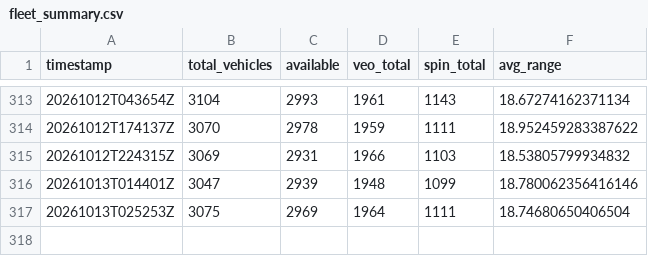
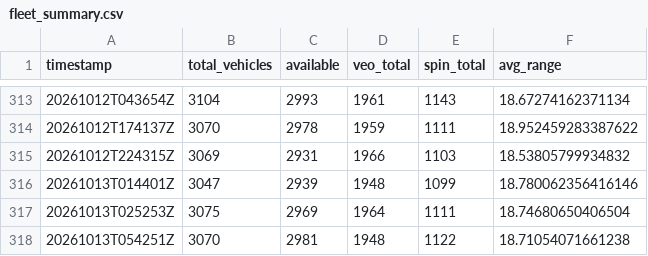
Before and after one commit to steveneedham/columbus-micromobility-data, a CSV file: daily_summary/fleet_summary.csv, drawn as a sheet; only a part is shown, gaps mark what is left out; the diff names each change by its address in the sheet, - before the commit and + after, or states it on an @@ line.

```diff
--- a/daily_summary/fleet_summary.csv
+++ b/daily_summary/fleet_summary.csv
+row 318: 20261013T054251Z | 3070 | 2981 | 1948 | 1122 | 18.71054071661238
```
Also changed, not shown: 4 other files.
